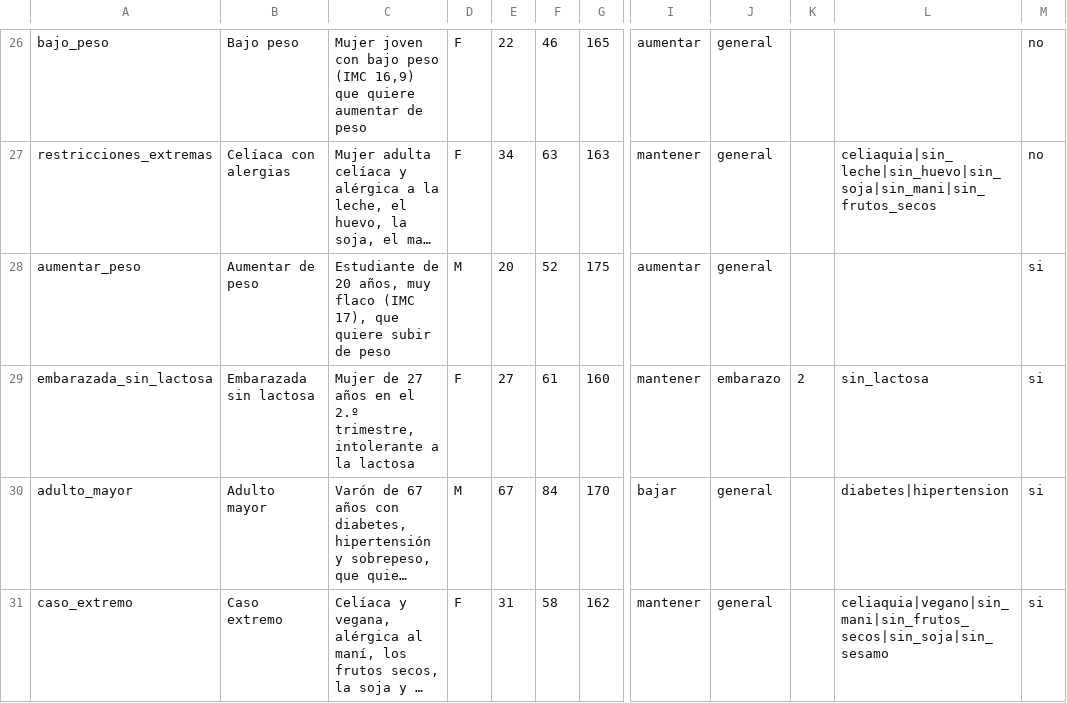
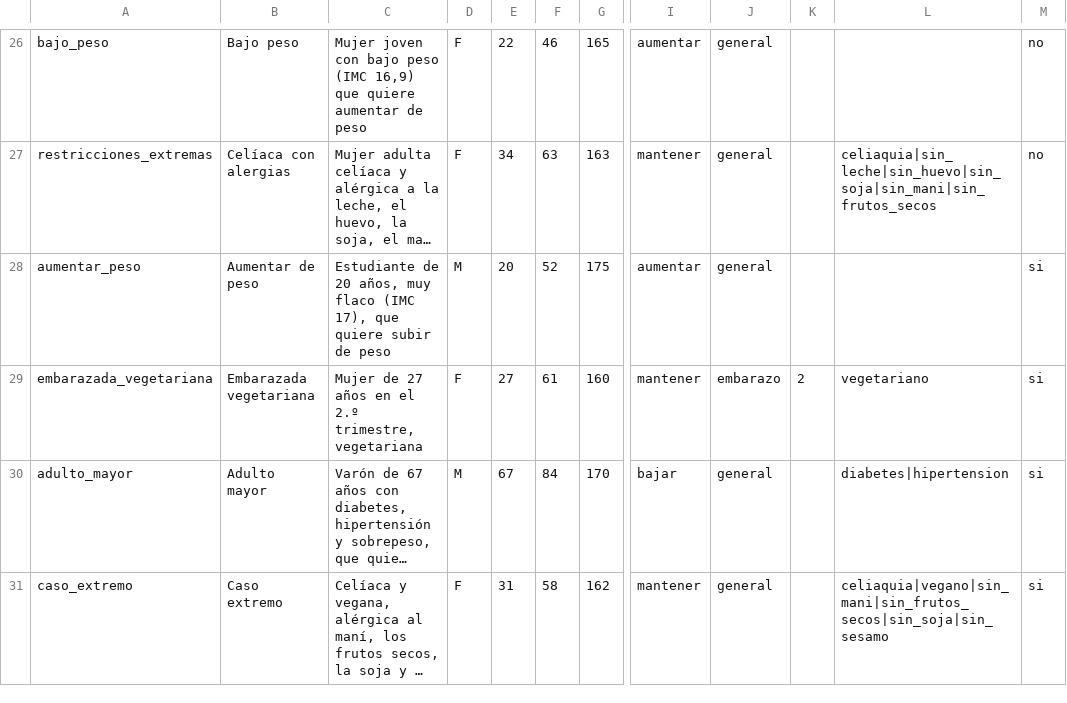
Before and after one commit to nazarenofolica/Optimizacion_TPS, a CSV file: TPF/base_sepa/referencia/perfiles.csv, drawn as a sheet; only a part is shown, gaps mark what is left out; long unchanged cells end in …; the diff names each change by its address in the sheet, - before the commit and + after, or states it on an @@ line.

```diff
--- a/TPF/base_sepa/referencia/perfiles.csv
+++ b/TPF/base_sepa/referencia/perfiles.csv
-A29: embarazada_sin_lactosa
+A29: embarazada_vegetariana
-B29: Embarazada sin lactosa
+B29: Embarazada vegetariana
-C29: …2.º trimestre, intolerante a la lactosa
+C29: …2.º trimestre, vegetariana
-L29: sin_lactosa
+L29: vegetariano
```
Also changed, not shown: 4 other files.
